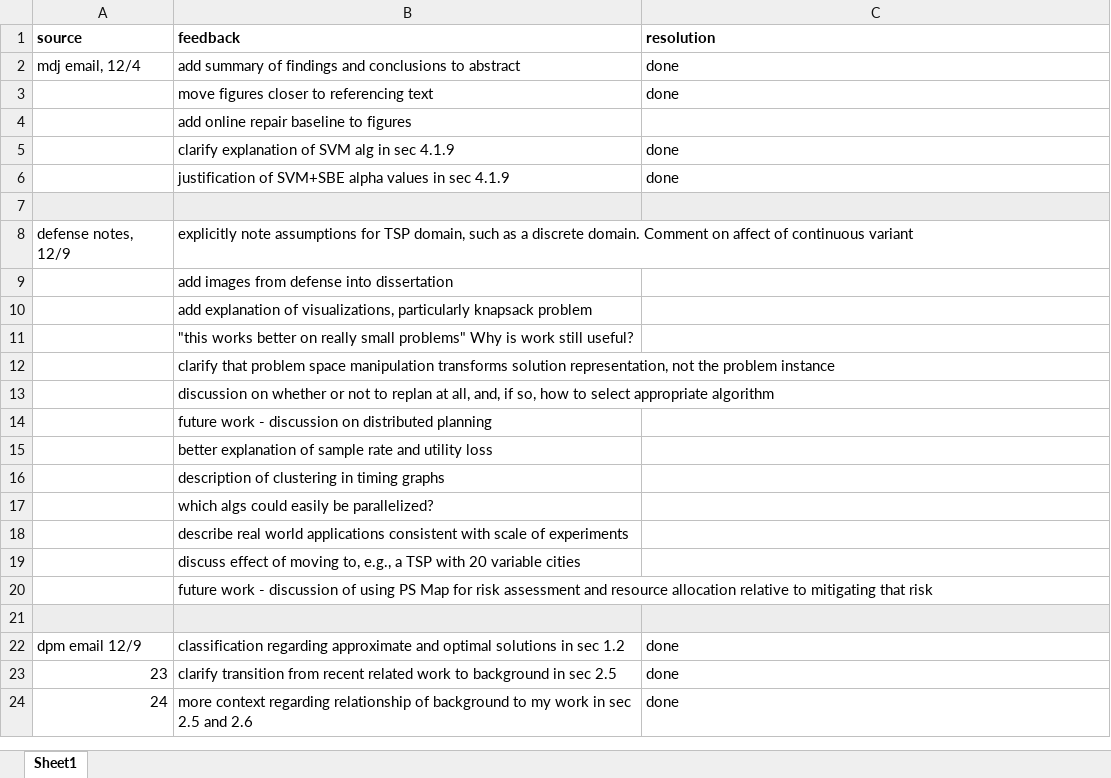
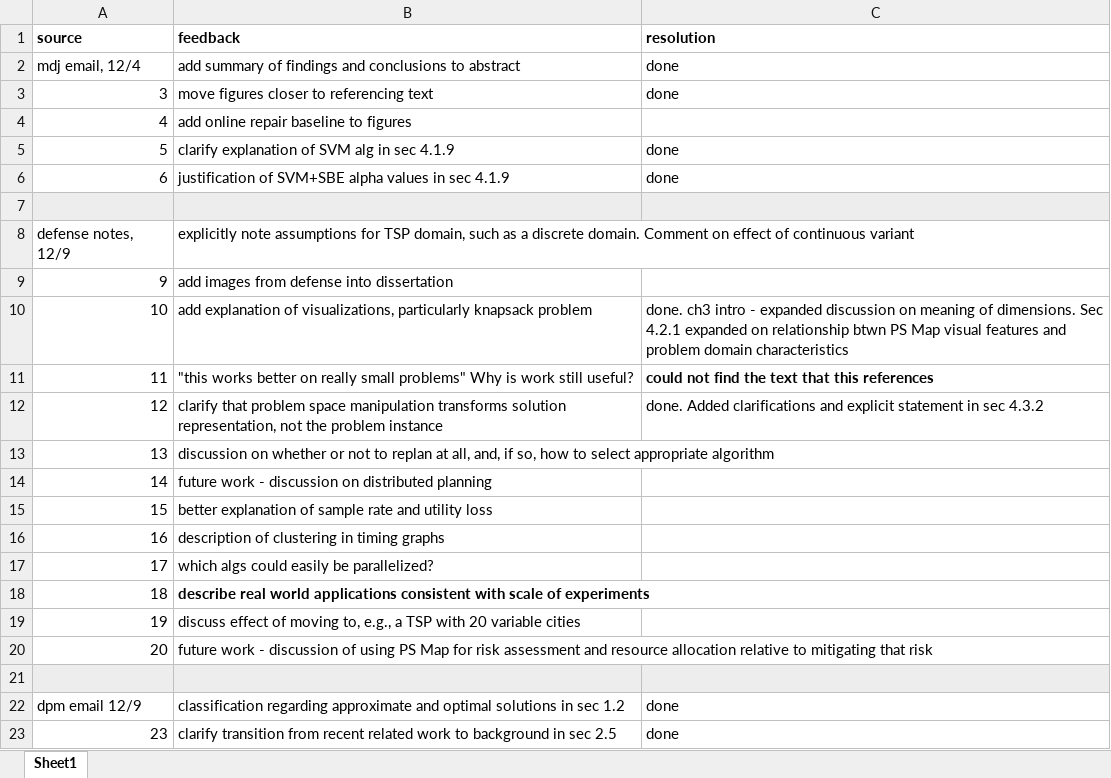
Before and after one commit to RobertHolderIII/dissertation, an Excel workbook: document/revisions.xlsx, sheet Sheet1, drawn as a sheet; only a part is shown; the shorter side is filled out with more unchanged rows; values as stored, in another font and other column widths than the file's, no borders; the diff names each change by its address in the sheet, - before the commit and + after, or states it on an @@ line.

Commit message:
revision request 10,12

```diff
--- a/document/revisions.xlsx (sheet Sheet1)
+++ b/document/revisions.xlsx (sheet Sheet1)
-A3 (source): (empty)
+A3 (source): 3
-A4 (source): (empty)
+A4 (source): 4
-A5 (source): (empty)
+A5 (source): 5
-A6 (source): (empty)
+A6 (source): 6
-B8 (feedback): …Comment on affect of continuous…
+B8 (feedback): …Comment on effect of continuous…
-A9 (source): (empty)
+A9 (source): 9
-A10 (source): (empty)
+A10 (source): 10
-C10 (resolution): (empty)
+C10 (resolution): done. ch3 intro - expanded discussion on meaning of dimensions. Sec 4.2.1 expanded on relationship btwn PS Map visual features and problem domain characteristics
-A11 (source): (empty)
+A11 (source): 11
-C11 (resolution): (empty)
+C11 (resolution): could not find the text that this references
-A12 (source): (empty)
+A12 (source): 12
-C12 (resolution): (empty)
+C12 (resolution): done. Added clarifications and explicit statement in sec 4.3.2
-A13 (source): (empty)
+A13 (source): 13
-A14 (source): (empty)
+A14 (source): 14
-A15 (source): (empty)
+A15 (source): 15
-A16 (source): (empty)
+A16 (source): 16
-A17 (source): (empty)
+A17 (source): 17
-A18 (source): (empty)
+A18 (source): 18
-B18 bold: off
+B18 bold: on
-A19 (source): (empty)
+A19 (source): 19
-A20 (source): (empty)
+A20 (source): 20
```
Also changed, not shown: 2 other files.
